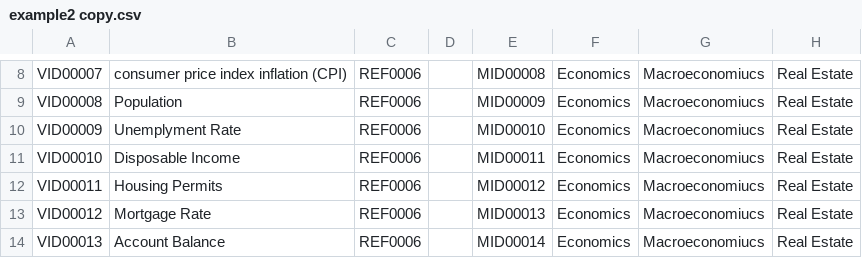
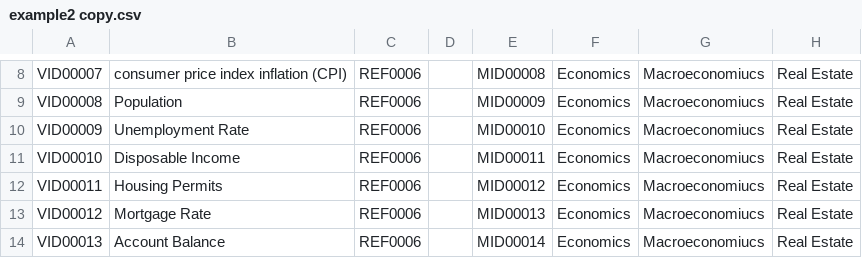
Before and after one commit to GinoConte/ontology, a CSV file: src/utils/example2 copy.csv, drawn as a sheet; only a part is shown, gaps mark what is left out; the diff names each change by its address in the sheet, - before the commit and + after, or states it on an @@ line.

```diff
--- a/src/utils/example2 copy.csv
+++ b/src/utils/example2 copy.csv
-B10: Unemplyment Rate
+B10: Unemployment Rate
```
Also changed, not shown: src/utils/example2.csv, 2 other files.
